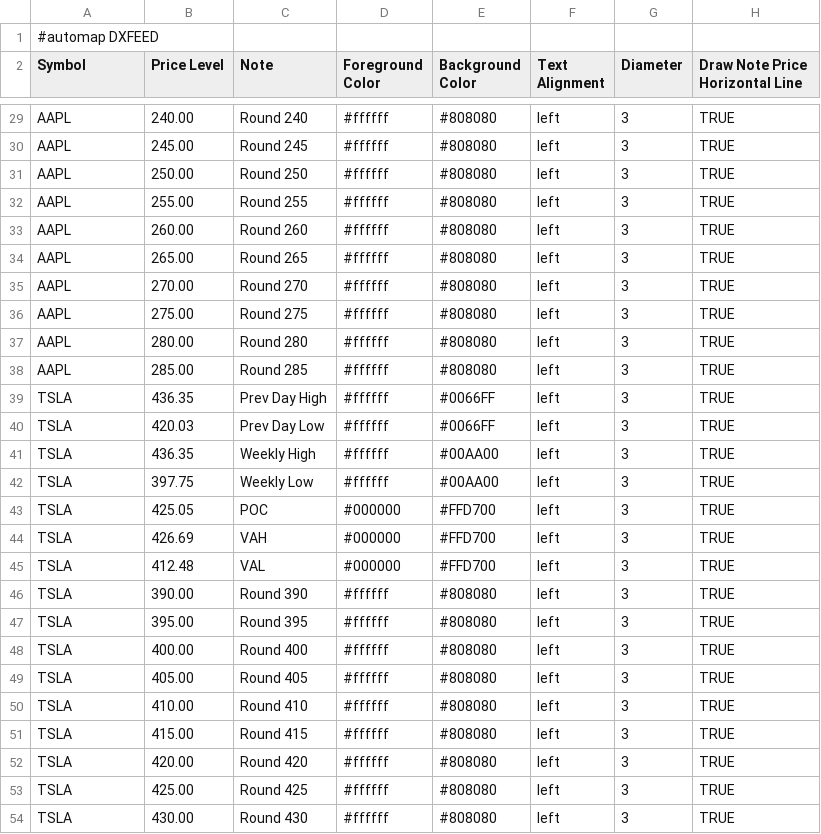
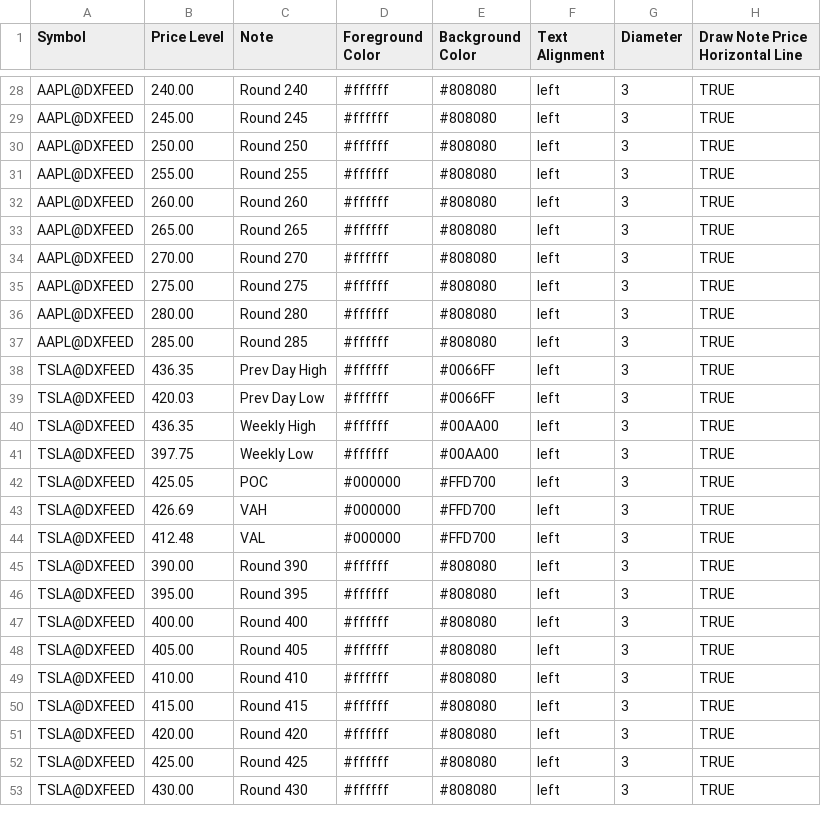
Before and after one commit to guardianopenclaw/bookmap-notes, a CSV file: notes.csv, drawn as a sheet; only a part is shown, gaps mark what is left out; removed rows and columns are numbered as before the commit, all else as after; the diff covers the shown part only; the diff names each change by its address in the sheet, - before the commit and + after, or states it on an @@ line.

Commit message:
Fix: use full dxFeed aliases instead of automap

```diff
--- a/notes.csv
+++ b/notes.csv
-row 1: #automap DXFEED
-A28:A37 (Symbol): AAPL
+A28:A37 (Symbol): AAPL@DXFEED
-A38:A53 (Symbol): TSLA
+A38:A53 (Symbol): TSLA@DXFEED
```
Also changed, not shown: 84 edited cells elsewhere in this file.
